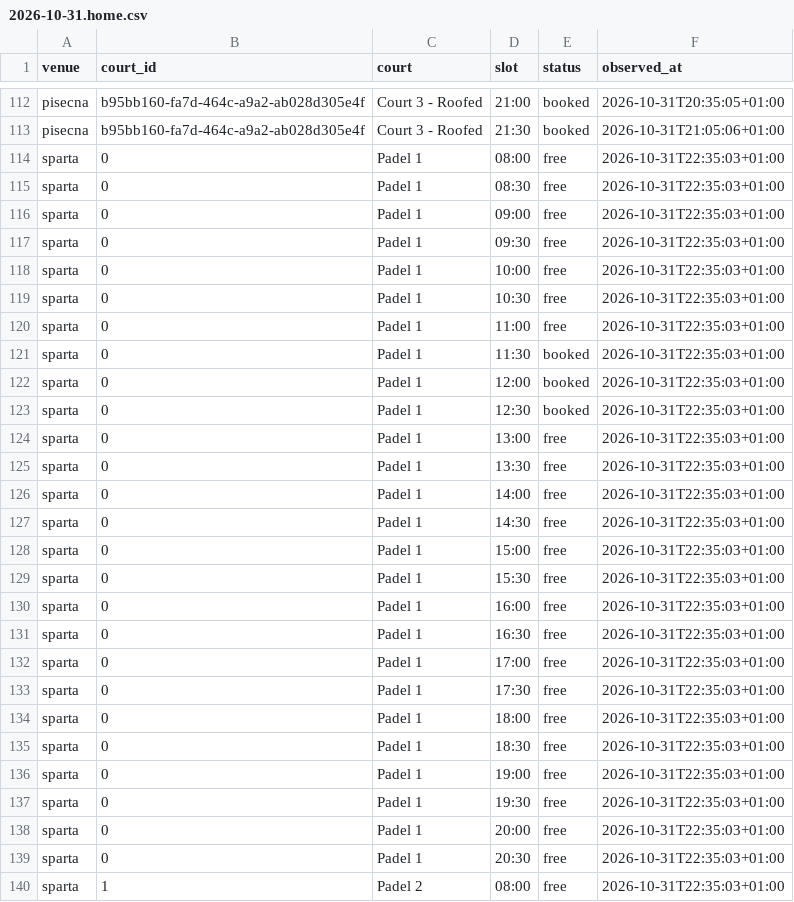
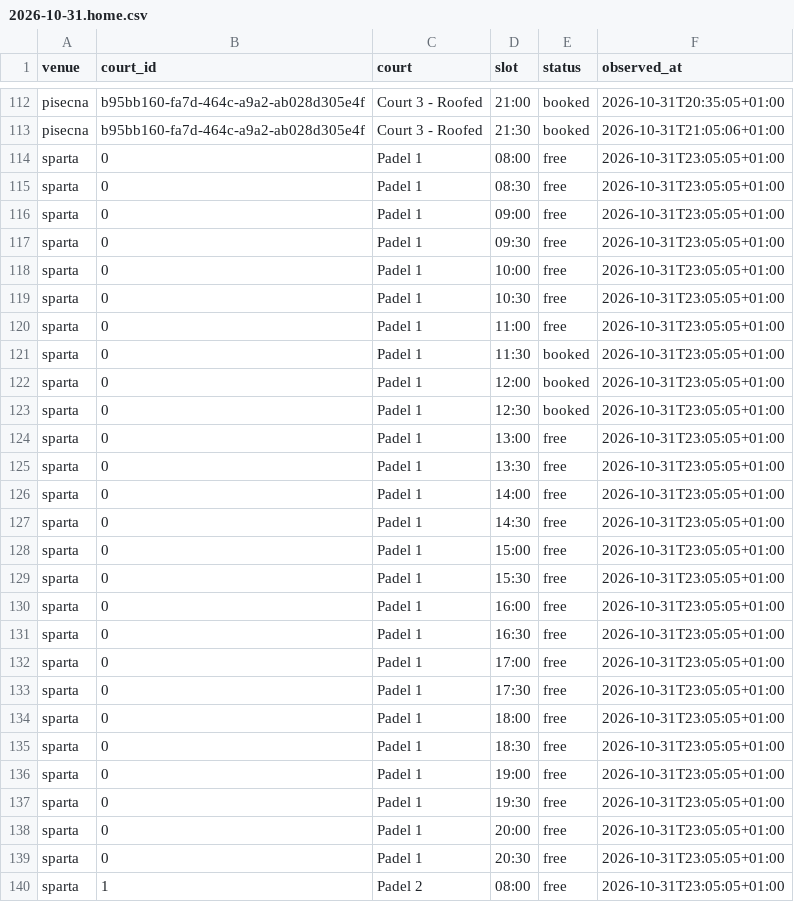
Before and after one commit to fklaban/padel-occupancy, a CSV file: data/cells/2026-10/2026-10-31.home.csv, drawn as a sheet; only a part is shown, gaps mark what is left out; the diff covers the shown part only.

```diff
--- a/data/cells/2026-10/2026-10-31.home.csv
+++ b/data/cells/2026-10/2026-10-31.home.csv
@@ -113,28 +113,28 @@ pisecna,b95bb160-fa7d-464c-a9a2-ab028d305e4f,Court 3 - Roofed,21:00,booked,2026-
 pisecna,b95bb160-fa7d-464c-a9a2-ab028d305e4f,Court 3 - Roofed,21:30,booked,2026-10-31T21:05:06+01:00
-sparta,0,Padel 1,08:00,free,2026-10-31T22:35:03+01:00
-sparta,0,Padel 1,08:30,free,2026-10-31T22:35:03+01:00
-sparta,0,Padel 1,09:00,free,2026-10-31T22:35:03+01:00
-sparta,0,Padel 1,09:30,free,2026-10-31T22:35:03+01:00
-sparta,0,Padel 1,10:00,free,2026-10-31T22:35:03+01:00
-sparta,0,Padel 1,10:30,free,2026-10-31T22:35:03+01:00
-sparta,0,Padel 1,11:00,free,2026-10-31T22:35:03+01:00
-sparta,0,Padel 1,11:30,booked,2026-10-31T22:35:03+01:00
-sparta,0,Padel 1,12:00,booked,2026-10-31T22:35:03+01:00
-sparta,0,Padel 1,12:30,booked,2026-10-31T22:35:03+01:00
-sparta,0,Padel 1,13:00,free,2026-10-31T22:35:03+01:00
-sparta,0,Padel 1,13:30,free,2026-10-31T22:35:03+01:00
-sparta,0,Padel 1,14:00,free,2026-10-31T22:35:03+01:00
-sparta,0,Padel 1,14:30,free,2026-10-31T22:35:03+01:00
-sparta,0,Padel 1,15:00,free,2026-10-31T22:35:03+01:00
-sparta,0,Padel 1,15:30,free,2026-10-31T22:35:03+01:00
-sparta,0,Padel 1,16:00,free,2026-10-31T22:35:03+01:00
-sparta,0,Padel 1,16:30,free,2026-10-31T22:35:03+01:00
-sparta,0,Padel 1,17:00,free,2026-10-31T22:35:03+01:00
-sparta,0,Padel 1,17:30,free,2026-10-31T22:35:03+01:00
-sparta,0,Padel 1,18:00,free,2026-10-31T22:35:03+01:00
-sparta,0,Padel 1,18:30,free,2026-10-31T22:35:03+01:00
-sparta,0,Padel 1,19:00,free,2026-10-31T22:35:03+01:00
-sparta,0,Padel 1,19:30,free,2026-10-31T22:35:03+01:00
-sparta,0,Padel 1,20:00,free,2026-10-31T22:35:03+01:00
-sparta,0,Padel 1,20:30,free,2026-10-31T22:35:03+01:00
-sparta,1,Padel 2,08:00,free,2026-10-31T22:35:03+01:00
+sparta,0,Padel 1,08:00,free,2026-10-31T23:05:05+01:00
+sparta,0,Padel 1,08:30,free,2026-10-31T23:05:05+01:00
+sparta,0,Padel 1,09:00,free,2026-10-31T23:05:05+01:00
+sparta,0,Padel 1,09:30,free,2026-10-31T23:05:05+01:00
+sparta,0,Padel 1,10:00,free,2026-10-31T23:05:05+01:00
+sparta,0,Padel 1,10:30,free,2026-10-31T23:05:05+01:00
+sparta,0,Padel 1,11:00,free,2026-10-31T23:05:05+01:00
+sparta,0,Padel 1,11:30,booked,2026-10-31T23:05:05+01:00
+sparta,0,Padel 1,12:00,booked,2026-10-31T23:05:05+01:00
+sparta,0,Padel 1,12:30,booked,2026-10-31T23:05:05+01:00
+sparta,0,Padel 1,13:00,free,2026-10-31T23:05:05+01:00
+sparta,0,Padel 1,13:30,free,2026-10-31T23:05:05+01:00
+sparta,0,Padel 1,14:00,free,2026-10-31T23:05:05+01:00
+sparta,0,Padel 1,14:30,free,2026-10-31T23:05:05+01:00
+sparta,0,Padel 1,15:00,free,2026-10-31T23:05:05+01:00
+sparta,0,Padel 1,15:30,free,2026-10-31T23:05:05+01:00
+sparta,0,Padel 1,16:00,free,2026-10-31T23:05:05+01:00
+sparta,0,Padel 1,16:30,free,2026-10-31T23:05:05+01:00
+sparta,0,Padel 1,17:00,free,2026-10-31T23:05:05+01:00
+sparta,0,Padel 1,17:30,free,2026-10-31T23:05:05+01:00
+sparta,0,Padel 1,18:00,free,2026-10-31T23:05:05+01:00
+sparta,0,Padel 1,18:30,free,2026-10-31T23:05:05+01:00
+sparta,0,Padel 1,19:00,free,2026-10-31T23:05:05+01:00
+sparta,0,Padel 1,19:30,free,2026-10-31T23:05:05+01:00
+sparta,0,Padel 1,20:00,free,2026-10-31T23:05:05+01:00
+sparta,0,Padel 1,20:30,free,2026-10-31T23:05:05+01:00
+sparta,1,Padel 2,08:00,free,2026-10-31T23:05:05+01:00
```
Also changed, not shown: 85 edited cells elsewhere in this file, data/runs.home.csv.
